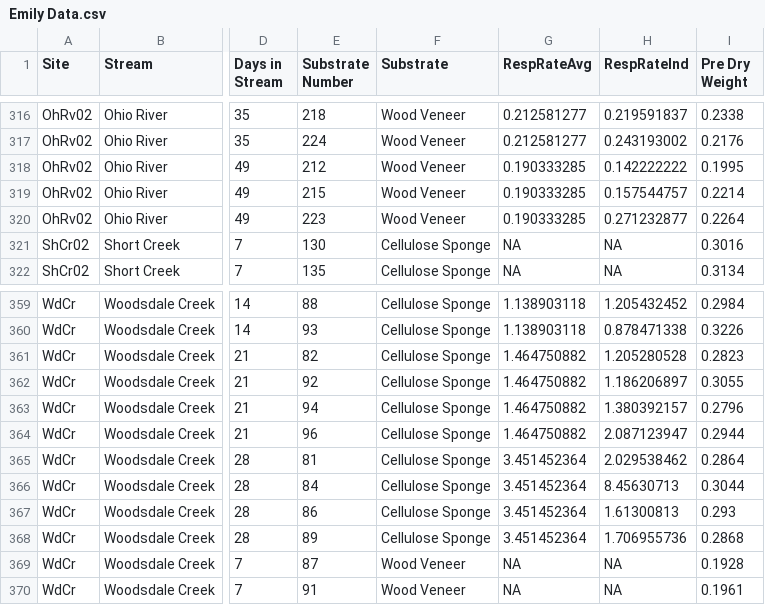
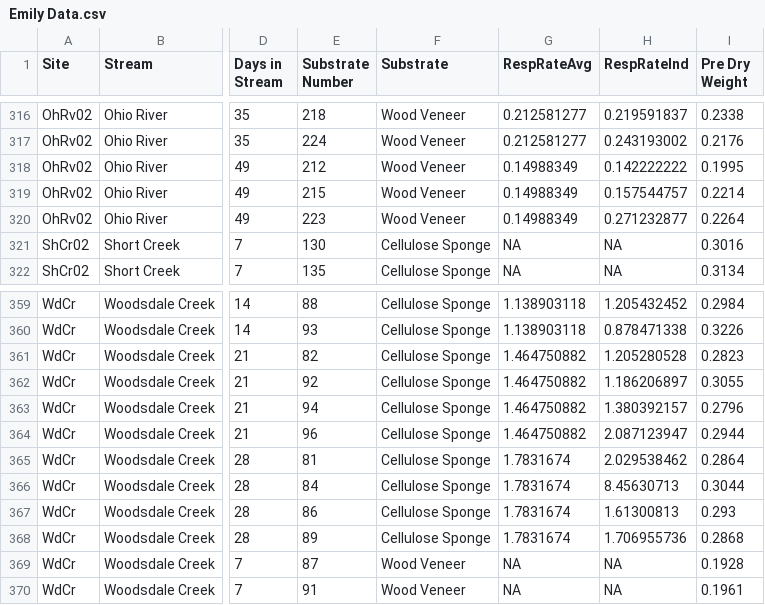
Before and after one commit to emily-22/microbial, a CSV file: Emily Data.csv, drawn as a sheet; only a part is shown, gaps mark what is left out; the diff names each change by its address in the sheet, - before the commit and + after, or states it on an @@ line.

Commit message:
fixed resp rates

```diff
--- a/Emily Data.csv
+++ b/Emily Data.csv
-G318:G320 (RespRateAvg): 0.190333285
+G318:G320 (RespRateAvg): 0.14988349
-G365:G368 (RespRateAvg): 3.451452364
+G365:G368 (RespRateAvg): 1.7831674
```
